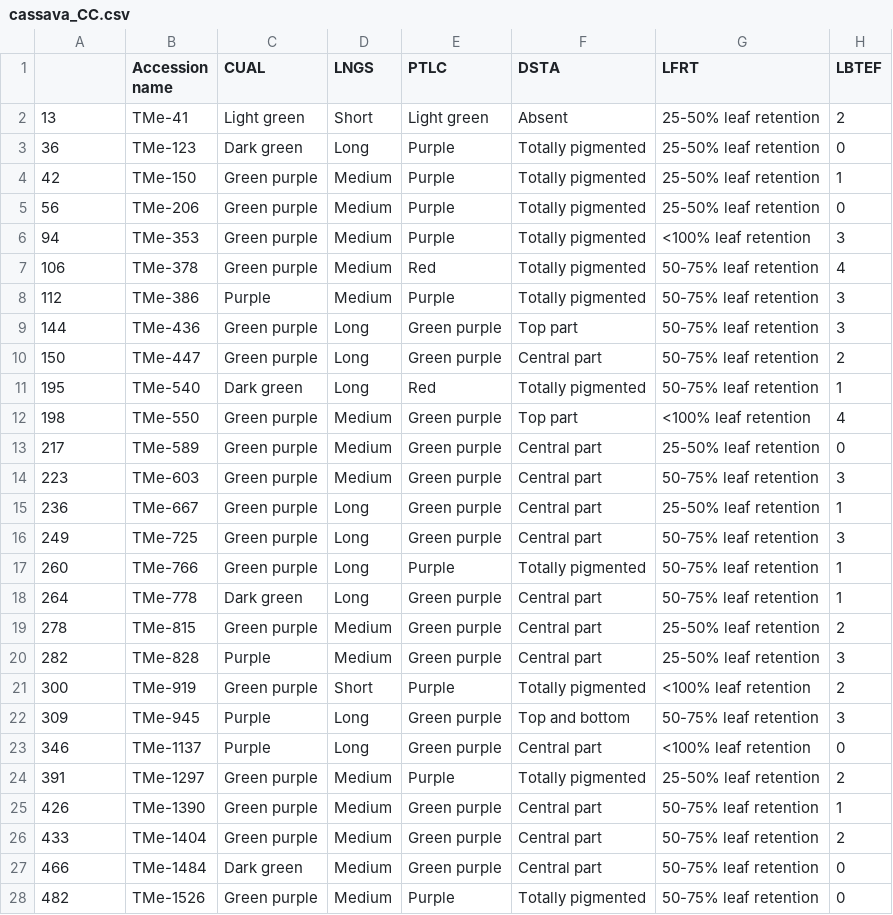
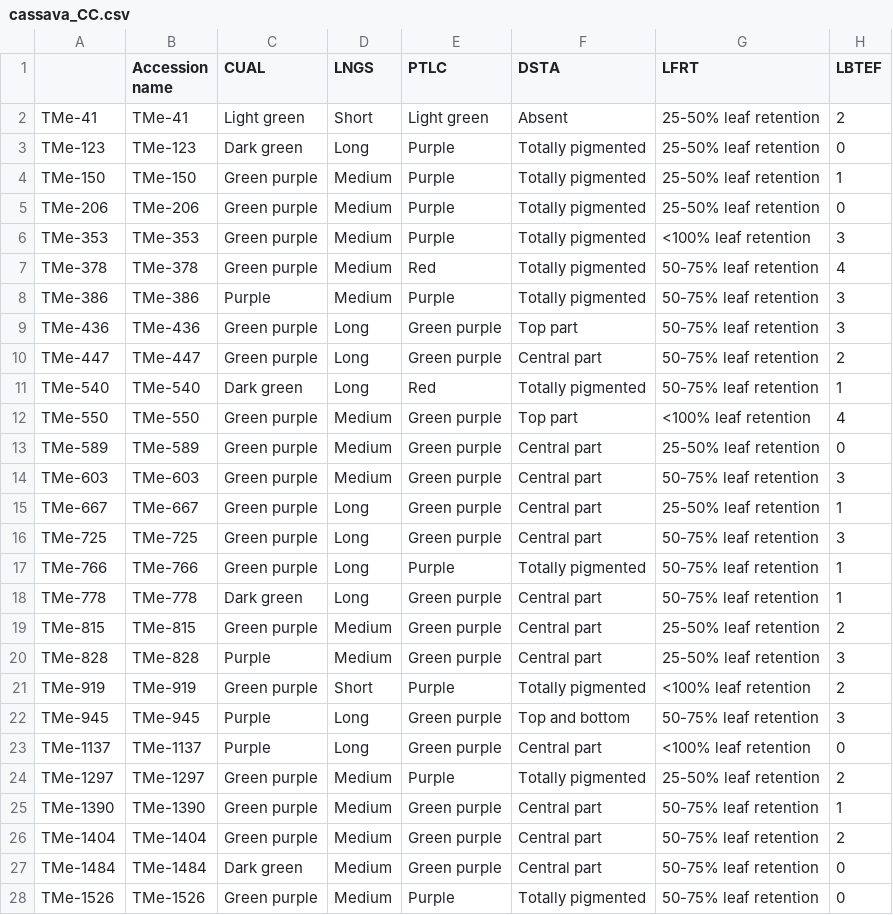
Before and after one commit to aravind-j/EvaluateCore, a CSV file: vignettes/additional/cassava_CC.csv, drawn as a sheet; only a part is shown; the diff covers the shown part only; the diff names each change by its address in the sheet, - before the commit and + after, or states it on an @@ line.

```diff
--- a/vignettes/additional/cassava_CC.csv
+++ b/vignettes/additional/cassava_CC.csv
-A2: 13
+A2: TMe-41
-A3: 36
+A3: TMe-123
-A4: 42
+A4: TMe-150
-A5: 56
+A5: TMe-206
-A6: 94
+A6: TMe-353
-A7: 106
+A7: TMe-378
-A8: 112
+A8: TMe-386
-A9: 144
+A9: TMe-436
-A10: 150
+A10: TMe-447
-A11: 195
+A11: TMe-540
-A12: 198
+A12: TMe-550
-A13: 217
+A13: TMe-589
-A14: 223
+A14: TMe-603
-A15: 236
+A15: TMe-667
-A16: 249
+A16: TMe-725
-A17: 260
+A17: TMe-766
-A18: 264
+A18: TMe-778
-A19: 278
+A19: TMe-815
-A20: 282
+A20: TMe-828
-A21: 300
+A21: TMe-919
-A22: 309
+A22: TMe-945
-A23: 346
+A23: TMe-1137
-A24: 391
+A24: TMe-1297
-A25: 426
+A25: TMe-1390
-A26: 433
+A26: TMe-1404
-A27: 466
+A27: TMe-1484
-A28: 482
+A28: TMe-1526
```
Also changed, not shown: 141 edited cells elsewhere in this file, 10 other files.
